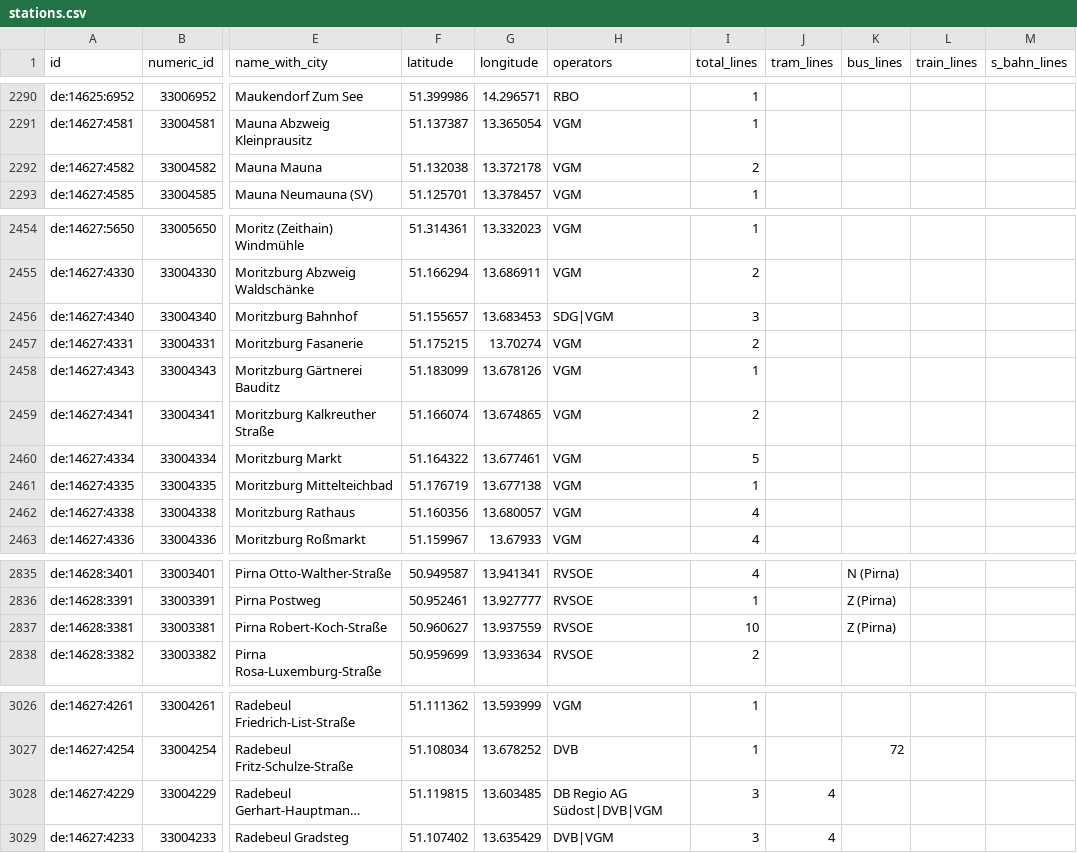
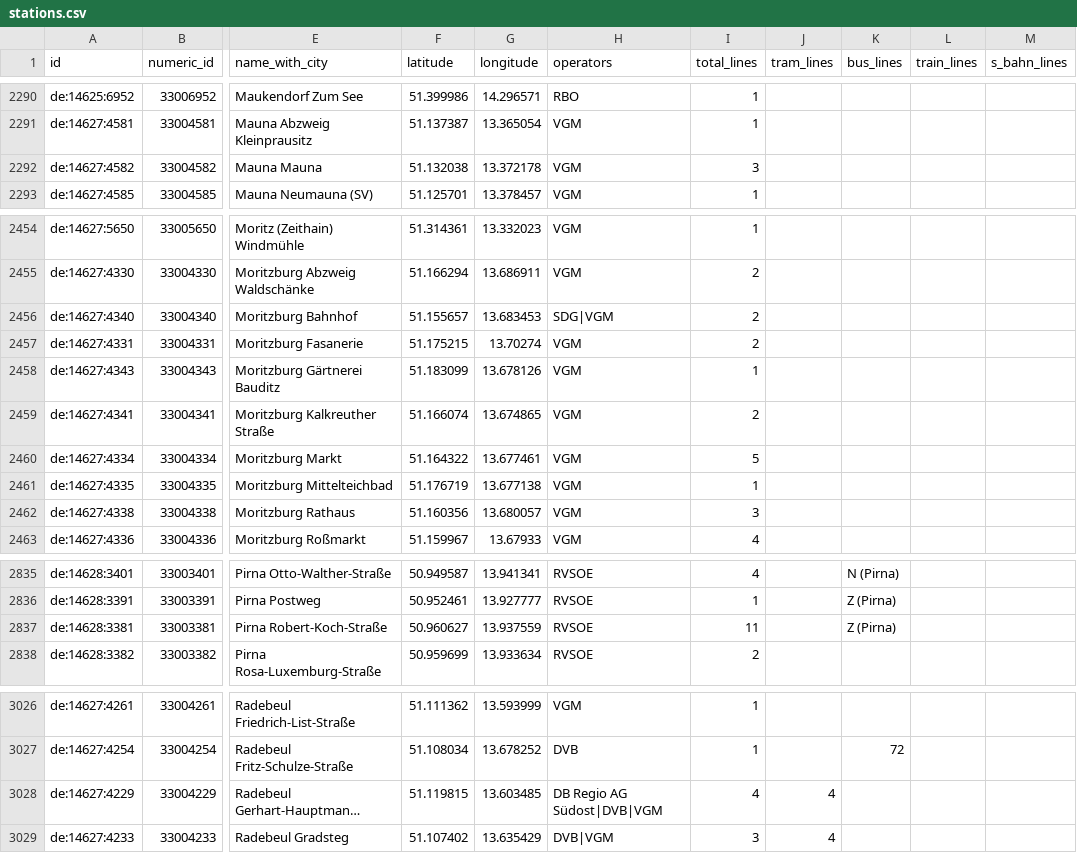
Before and after one commit to kiliankoe/vvo, a CSV file: data/stations.csv, drawn as a sheet; only a part is shown, gaps mark what is left out; long unchanged cells end in …; the diff covers the shown part only; the diff names each change by its address in the sheet, - before the commit and + after, or states it on an @@ line.

```diff
--- a/data/stations.csv
+++ b/data/stations.csv
-I2292 (total_lines): 2
+I2292 (total_lines): 3
-I2456 (total_lines): 3
+I2456 (total_lines): 2
-I2462 (total_lines): 4
+I2462 (total_lines): 3
-I2837 (total_lines): 10
+I2837 (total_lines): 11
-I3028 (total_lines): 3
+I3028 (total_lines): 4
```
Also changed, not shown: 10 edited cells elsewhere in this file, 3 other files.
